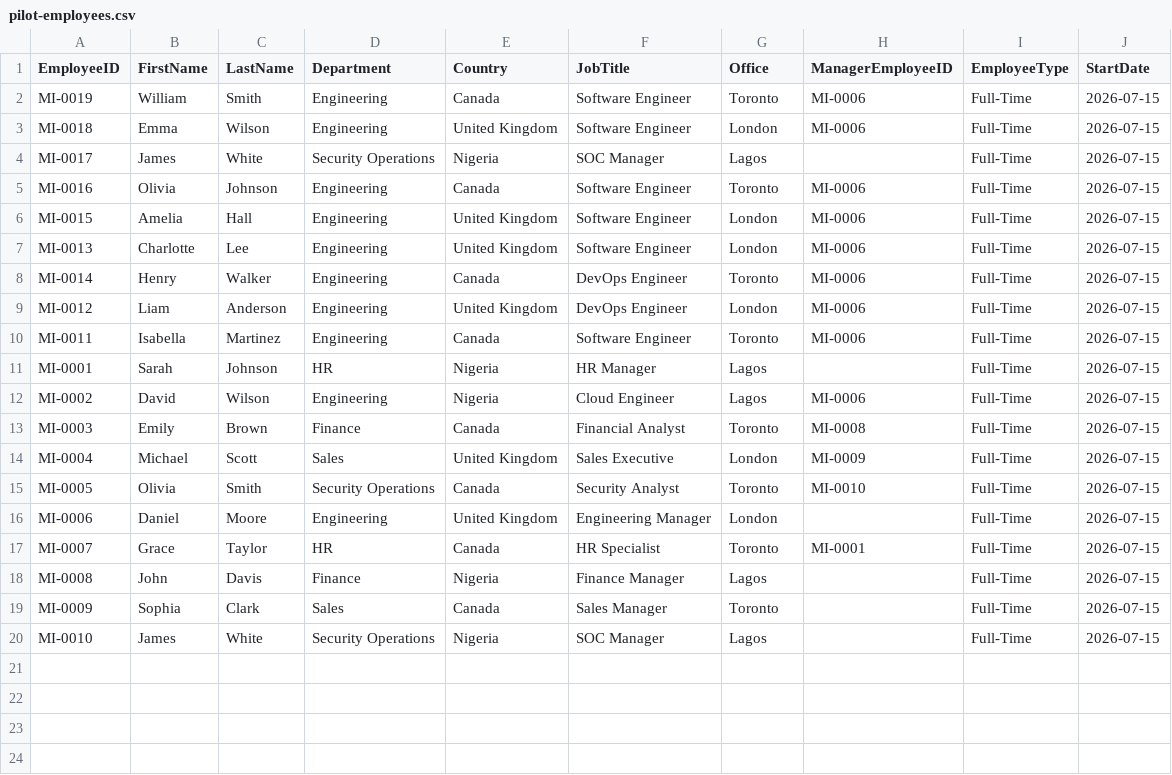
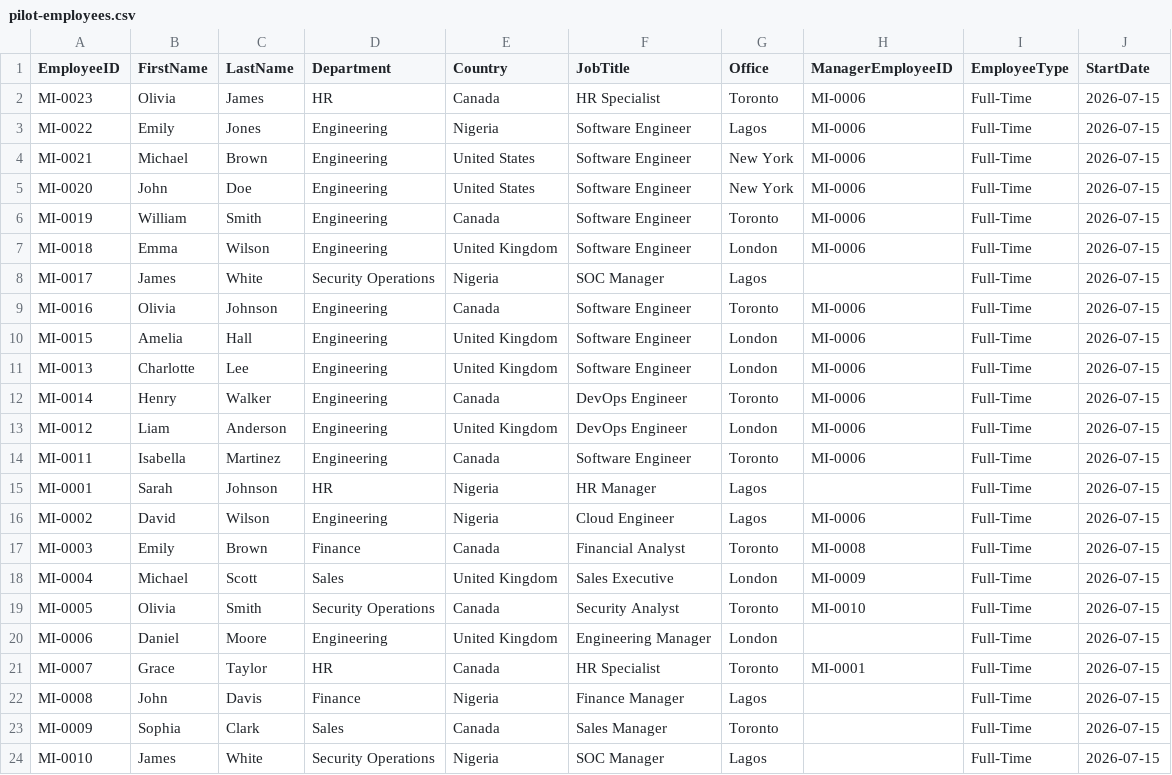
Before and after one commit to unekwudavid/Cloud-Security-Labs, a CSV file: 01-Enterprise-Identity-Platform/HR/source/pilot-employees.csv, drawn as a sheet.

Commit message:
Add employee ID backfill and provisioning reports for multiple users
- Created new CSV reports for employee ID backfill with updated statuses for various users.
- Added move reports detailing employee transitions between departments and job titles, including success and failure statuses.
- Introduced provisioning reports for new employees, capturing their details, roles, and statuses, including cases where users already exist.
- Ensured consistent formatting across all reports for better readability and data integrity.

```diff
--- a/01-Enterprise-Identity-Platform/HR/source/pilot-employees.csv
+++ b/01-Enterprise-Identity-Platform/HR/source/pilot-employees.csv
@@ -1,2 +1,6 @@
 EmployeeID,FirstName,LastName,Department,Country,JobTitle,Office,ManagerEmployeeID,EmployeeType,StartDate
+MI-0023,Olivia,James,HR,Canada,HR Specialist,Toronto,MI-0006,Full-Time,2026-07-15
+MI-0022,Emily,Jones,Engineering,Nigeria,Software Engineer,Lagos,MI-0006,Full-Time,2026-07-15
+MI-0021,Michael,Brown,Engineering,United States,Software Engineer,New York,MI-0006,Full-Time,2026-07-15
+MI-0020,John,Doe,Engineering,United States,Software Engineer,New York,MI-0006,Full-Time,2026-07-15
 MI-0019,William,Smith,Engineering,Canada,Software Engineer,Toronto,MI-0006,Full-Time,2026-07-15
```
Also changed, not shown: 47 other files.
